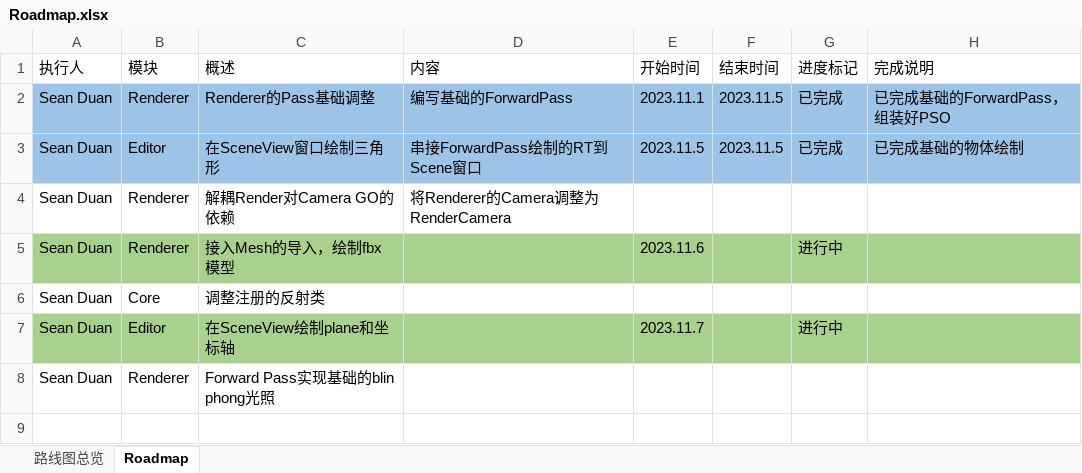
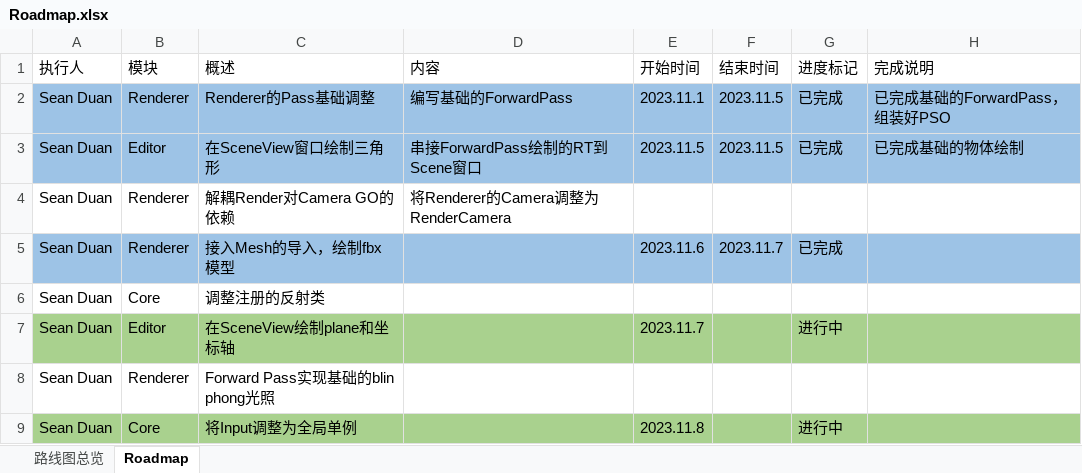
Before and after one commit to DUAN-SEAN/LitchiEngine, an Excel workbook: Design/Roadmap.xlsx, sheet Roadmap, drawn as a sheet; values as stored, in another font and other column widths than the file's, no borders; the diff names each change by its address in the sheet, - before the commit and + after, or states it on an @@ line.

Commit message:
[Engine] [Core] refactor InputManager is static class

```diff
--- a/Design/Roadmap.xlsx (sheet Roadmap)
+++ b/Design/Roadmap.xlsx (sheet Roadmap)
-A5:H5 fill: #A9D18E
+A5:H5 fill: #9DC3E6
-F5 (结束时间): (empty)
+F5 (结束时间): 2023.11.7
-G5 (进度标记): 进行中
+G5 (进度标记): 已完成
+row 9: Sean Duan | Core | 将Input调整为全局单例 |  | 2023.11.8 |  | 进行中
```
Also changed, not shown: 17 other files.
